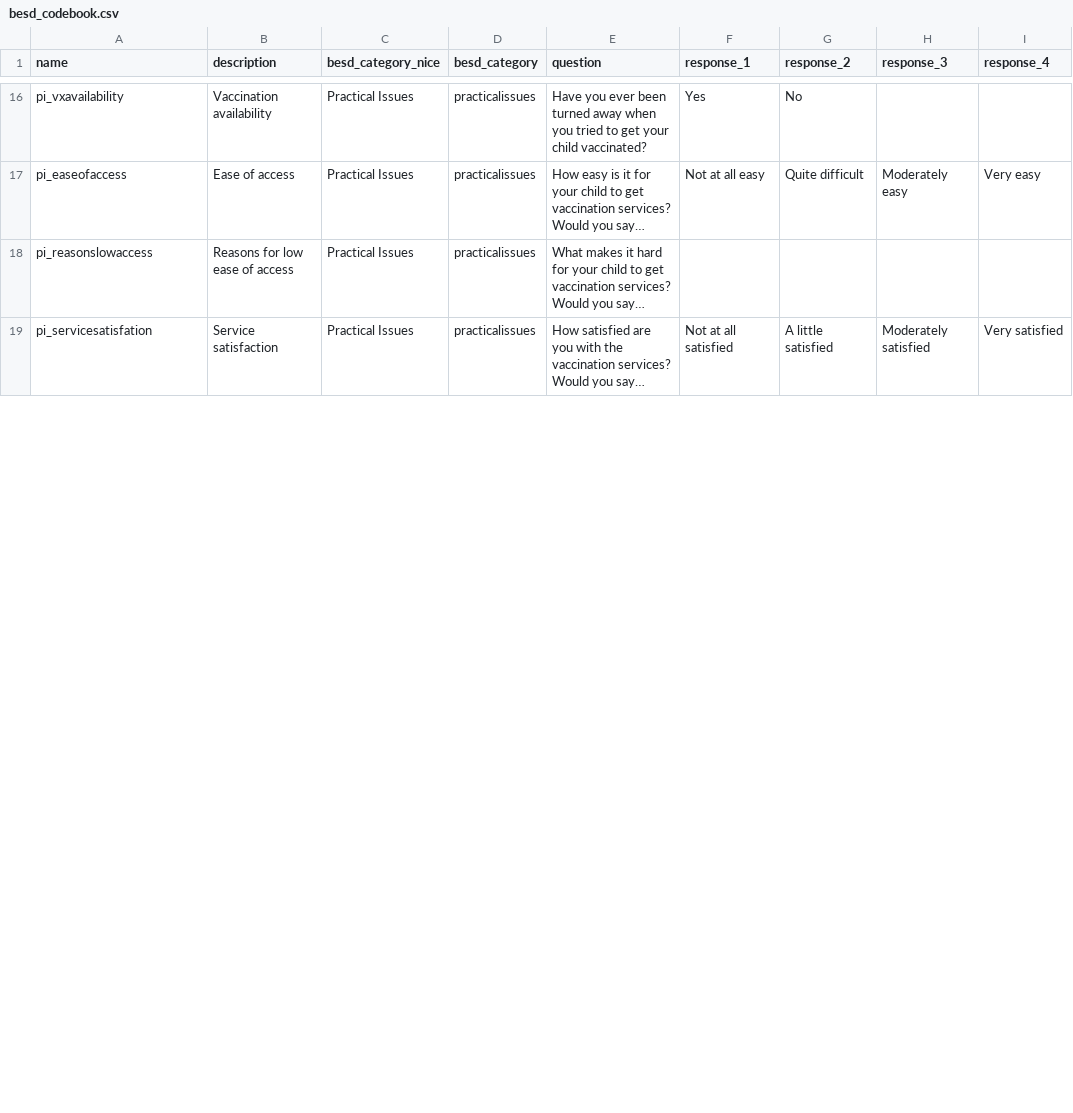
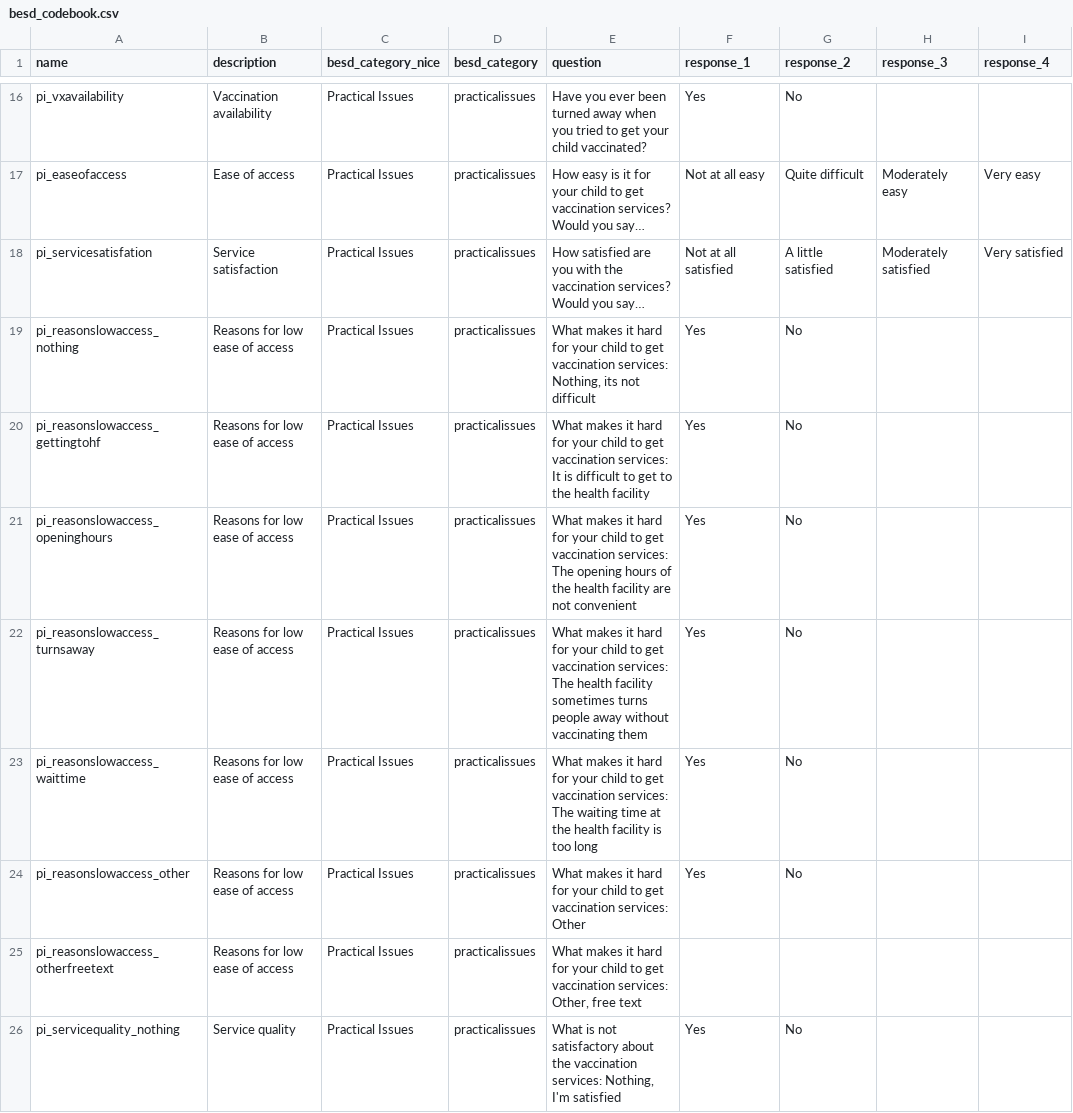
Before and after one commit to rburstein-IDM/ecv_besd, a CSV file: besd_codebook.csv, drawn as a sheet; only a part is shown, gaps mark what is left out; removed rows and columns are numbered as before the commit, all else as after; the diff covers the shown part only; the diff names each change by its address in the sheet, - before the commit and + after, or states it on an @@ line.

```diff
--- a/besd_codebook.csv
+++ b/besd_codebook.csv
-row 18: pi_reasonslowaccess | Reasons for low ease of access | Practical Issues | practicalissues | What makes it hard for your child to get vaccination services? Would you say…
+row 19: pi_reasonslowaccess_nothing | Reasons for low ease of access | Practical Issues | practicalissues | What makes it hard for your child to get vaccination services: Nothing, its not difficult | Yes | No
+row 20: pi_reasonslowaccess_gettingtohf | Reasons for low ease of access | Practical Issues | practicalissues | What makes it hard for your child to get vaccination services: It is difficult to get to the health facility | Yes | No
+row 21: pi_reasonslowaccess_openinghours | Reasons for low ease of access | Practical Issues | practicalissues | What makes it hard for your child to get vaccination services: The opening hours of the health facility are not convenient | Yes | No
+row 22: pi_reasonslowaccess_turnsaway | Reasons for low ease of access | Practical Issues | practicalissues | What makes it hard for your child to get vaccination services: The health facility sometimes turns people away without vaccinating them | Yes | No
+row 23: pi_reasonslowaccess_waittime | Reasons for low ease of access | Practical Issues | practicalissues | What makes it hard for your child to get vaccination services: The waiting time at the health facility is too long | Yes | No
+row 24: pi_reasonslowaccess_other | Reasons for low ease of access | Practical Issues | practicalissues | What makes it hard for your child to get vaccination services: Other | Yes | No
+row 25: pi_reasonslowaccess_otherfreetext | Reasons for low ease of access | Practical Issues | practicalissues | What makes it hard for your child to get vaccination services: Other, free text
+row 26: pi_servicequality_nothing | Service quality | Practical Issues | practicalissues | What is not satisfactory about the vaccination services: Nothing, I'm satisfied | Yes | No
```
Also changed, not shown: 8 added rows and 2 edited cells elsewhere in this file, codebook.csv, codebook_bm.csv, 57 other files.
